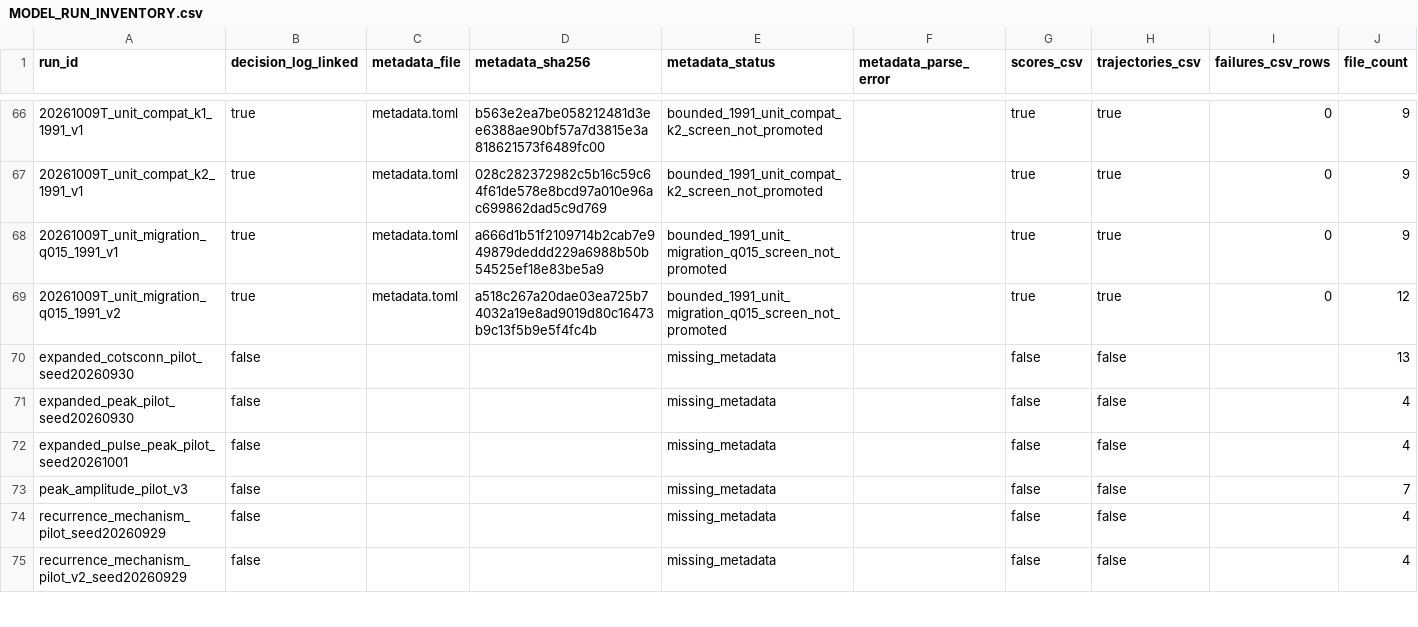
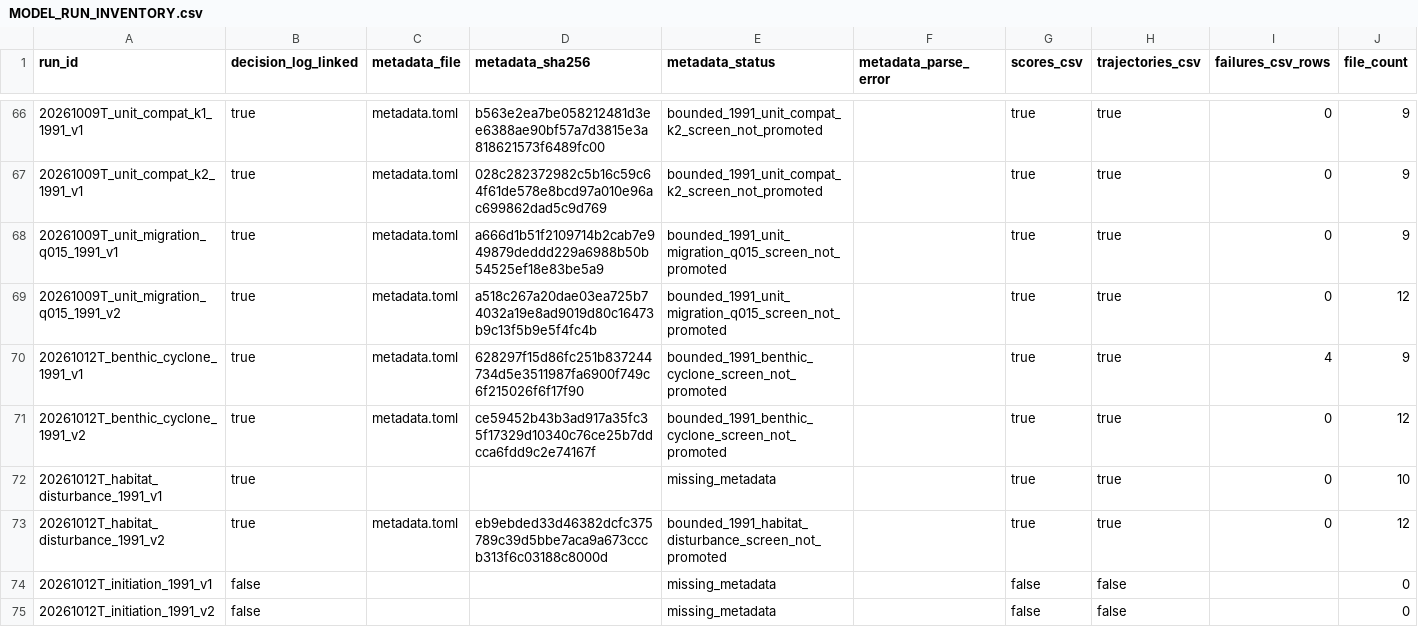
Before and after one commit to open-AIMS/ADRIA.jl, a CSV file: sandbox/calibration/MODEL_RUN_INVENTORY.csv, drawn as a sheet; only a part is shown, gaps mark what is left out; the shorter side is filled out with more unchanged rows; the diff covers the shown part only.

```diff
--- a/sandbox/calibration/MODEL_RUN_INVENTORY.csv
+++ b/sandbox/calibration/MODEL_RUN_INVENTORY.csv
@@ -69 +69,7 @@ run_id,decision_log_linked,metadata_file,metadata_sha256,metadata_status,metadat
 20261009T_unit_migration_q015_1991_v2,true,metadata.toml,a518c267a20dae03ea725b74032a19e8ad9019d80c16473b9c13f5b9e5f4fc4b,bounded_1991_unit_migration_q015_screen_not_promoted,,true,true,0,12
+20261012T_benthic_cyclone_1991_v1,true,metadata.toml,628297f15d86fc251b837244734d5e3511987fa6900f749c6f215026f6f17f90,bounded_1991_benthic_cyclone_screen_not_promoted,,true,true,4,9
+20261012T_benthic_cyclone_1991_v2,true,metadata.toml,ce59452b43b3ad917a35fc35f17329d10340c76ce25b7ddcca6fdd9c2e74167f,bounded_1991_benthic_cyclone_screen_not_promoted,,true,true,0,12
+20261012T_habitat_disturbance_1991_v1,true,,,missing_metadata,,true,true,0,10
+20261012T_habitat_disturbance_1991_v2,true,metadata.toml,eb9ebded33d46382dcfc375789c39d5bbe7aca9a673cccb313f6c03188c8000d,bounded_1991_habitat_disturbance_screen_not_promoted,,true,true,0,12
+20261012T_initiation_1991_v1,false,,,missing_metadata,,false,false,,0
+20261012T_initiation_1991_v2,false,,,missing_metadata,,false,false,,0
```
Also changed, not shown: 6 added rows elsewhere in this file, 23 other files.
